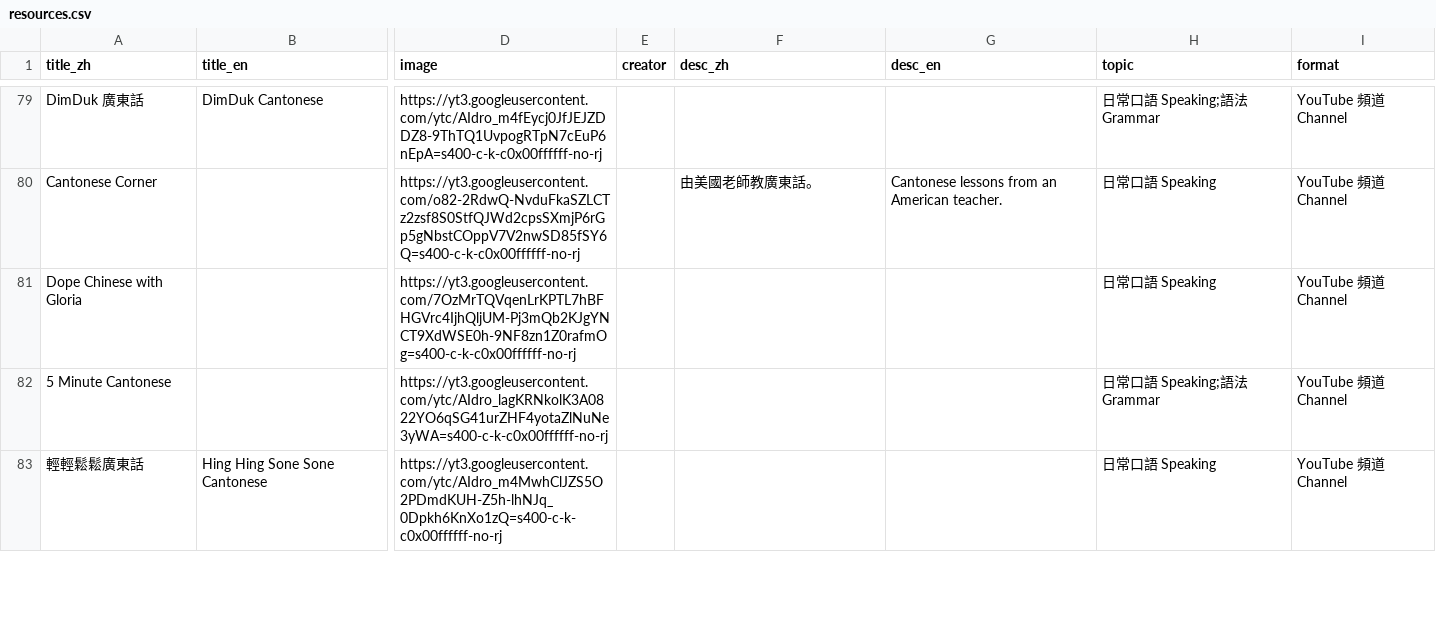
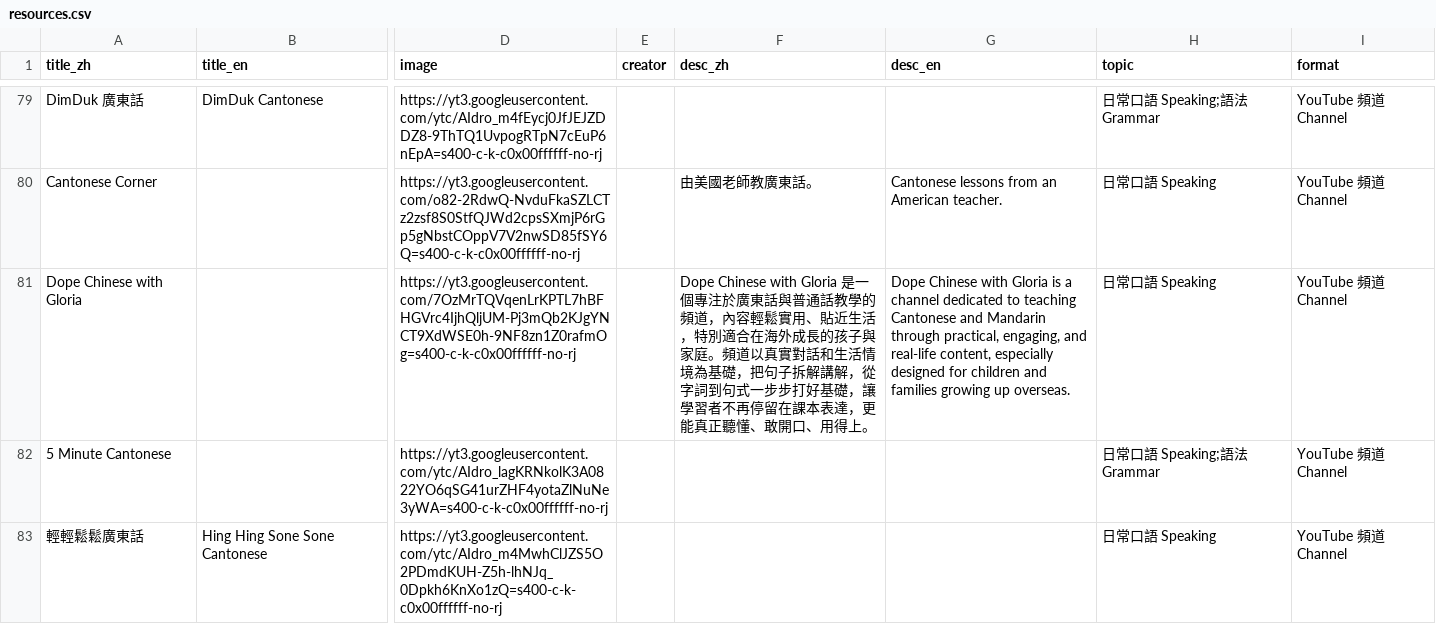
Before and after one commit to dimsumchinese/dimsumchinese-site, a CSV file: resources.csv, drawn as a sheet; only a part is shown, gaps mark what is left out; the diff names each change by its address in the sheet, - before the commit and + after, or states it on an @@ line.

```diff
--- a/resources.csv
+++ b/resources.csv
-F81 (desc_zh): (empty)
+F81 (desc_zh): Dope Chinese with Gloria 是一個專注於廣東話與普通話教學的頻道，內容輕鬆實用、貼近生活，特別適合在海外成長的孩子與家庭。頻道以真實對話和生活情境為基礎，把句子拆解講解，從字詞到句式一步步打好基礎，讓學習者不再停留在課本表達，更能真正聽懂、敢開口、用得上。
-G81 (desc_en): (empty)
+G81 (desc_en): Dope Chinese with Gloria is a channel dedicated to teaching Cantonese and Mandarin through practical, engaging, and real-life content, especially designed for children and families growing up overseas.
```
Also changed, not shown: 1 other file.
